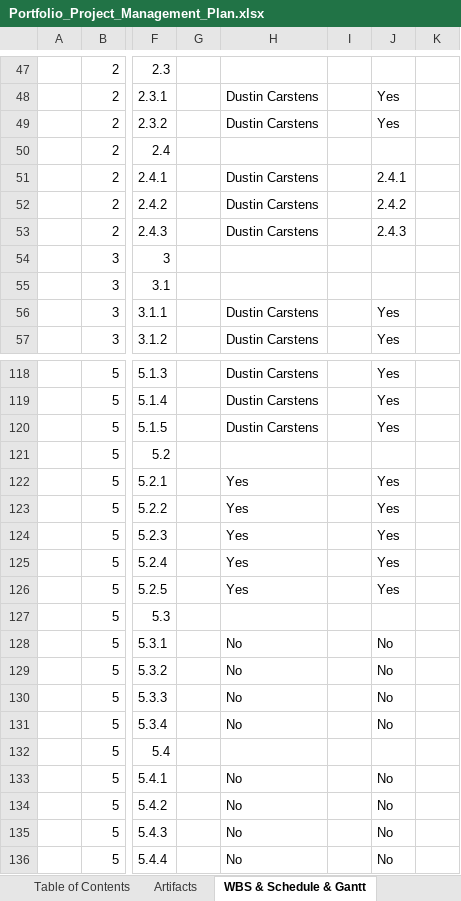
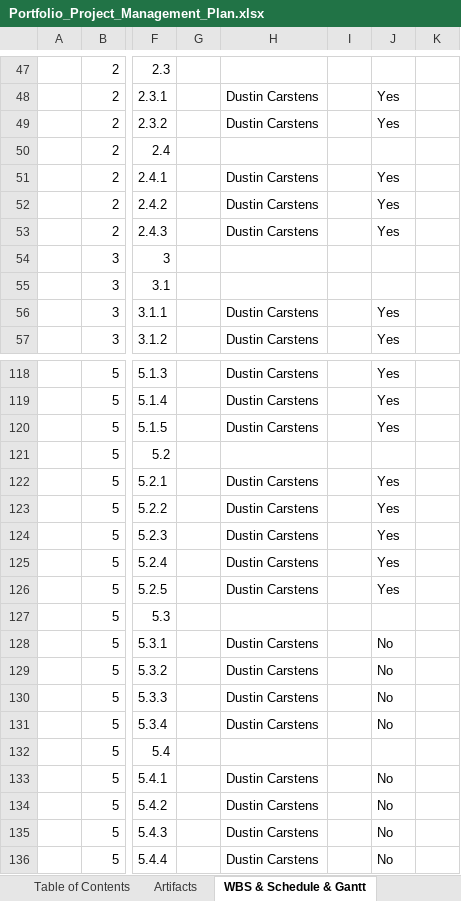
Before and after one commit to DustinCarstens/portfolio, an Excel workbook: Files/Portfolio_Project_Management_Plan.xlsx, sheet WBS & Schedule & Gantt, drawn as a sheet; only a part is shown, gaps mark what is left out; values as stored, in another font and other column widths than the file's, no cell formats; conditional formats not drawn; the diff names each change by its address in the sheet, - before the commit and + after, or states it on an @@ line.

Commit message:
Update Portfolio_Project_Management_Plan.xlsx

```diff
--- a/Files/Portfolio_Project_Management_Plan.xlsx (sheet WBS & Schedule & Gantt)
+++ b/Files/Portfolio_Project_Management_Plan.xlsx (sheet WBS & Schedule & Gantt)
-J51: 2.4.1
+J51: Yes
-J52: 2.4.2
+J52: Yes
-J53: 2.4.3
+J53: Yes
-H122:H126: Yes
+H122:H126: Dustin Carstens
-H128:H131: No
+H128:H131: Dustin Carstens
-H133:H136: No
+H133:H136: Dustin Carstens
```
Also changed, not shown: cell formats.
